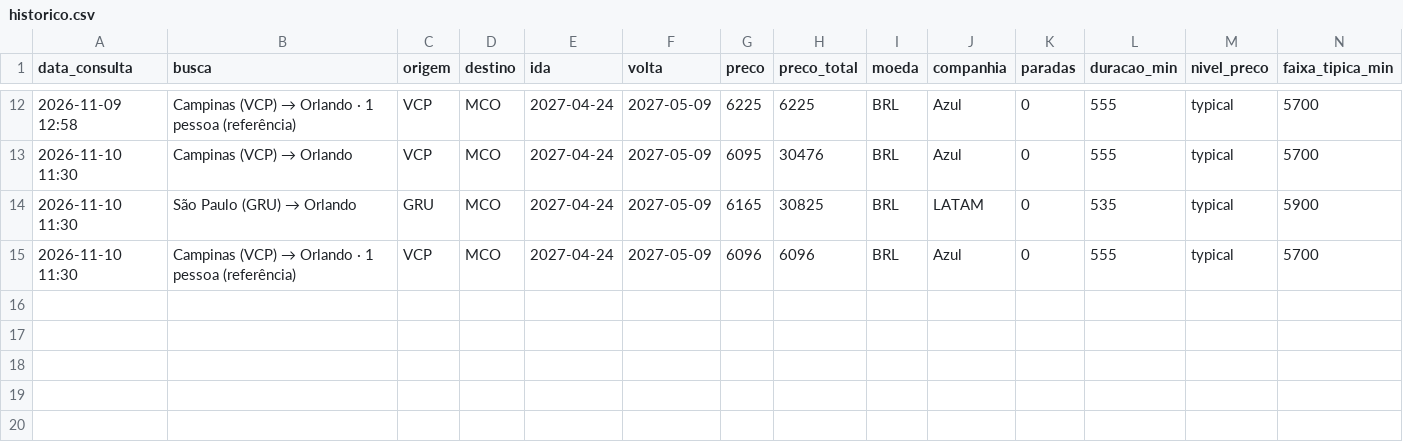
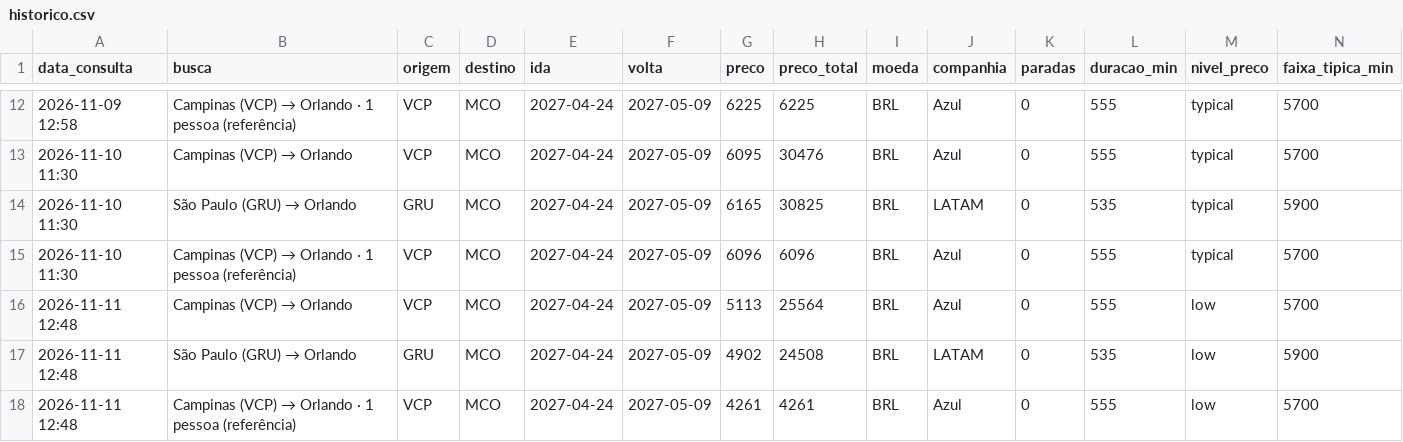
Before and after one commit to pedro4541/robo-passagens, a CSV file: historico.csv, drawn as a sheet; only a part is shown, gaps mark what is left out; rows hold the shown columns only; the diff names each change by its address in the sheet, - before the commit and + after, or states it on an @@ line.

```diff
--- a/historico.csv
+++ b/historico.csv
+row 16: 2026-11-11 12:48 | Campinas (VCP) → Orlando | VCP | MCO | 2027-04-24 | 2027-05-09 | 5113 | 25564 | BRL | Azul | 0 | 555 | low | 5700
+row 17: 2026-11-11 12:48 | São Paulo (GRU) → Orlando | GRU | MCO | 2027-04-24 | 2027-05-09 | 4902 | 24508 | BRL | LATAM | 0 | 535 | low | 5900
+row 18: 2026-11-11 12:48 | Campinas (VCP) → Orlando · 1 pessoa (referência) | VCP | MCO | 2027-04-24 | 2027-05-09 | 4261 | 4261 | BRL | Azul | 0 | 555 | low | 5700
```
